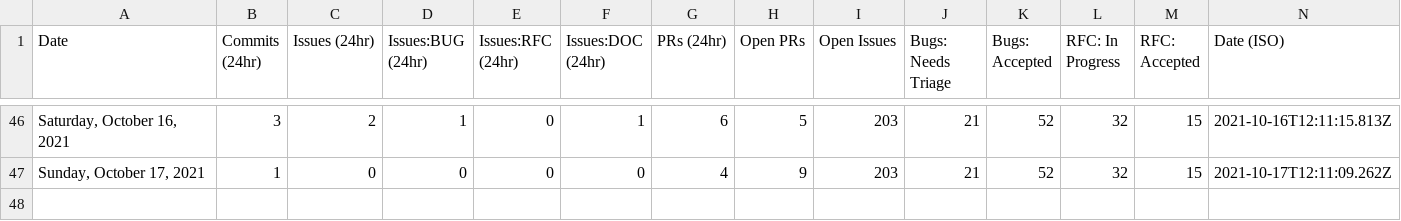
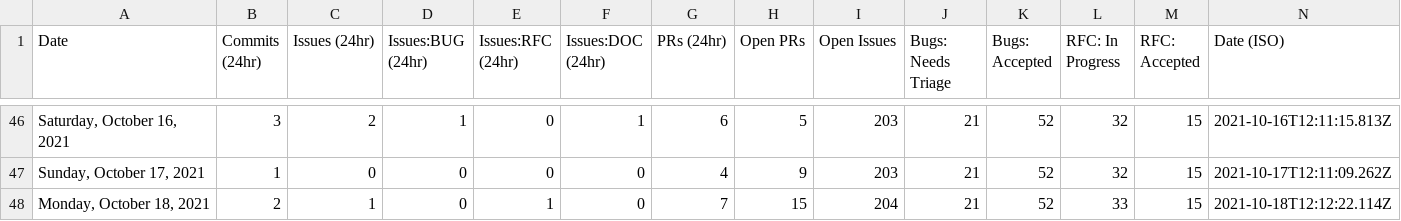
Before and after one commit to guiseek/astro, a CSV file: scripts/stats/stats.csv, drawn as a sheet; only a part is shown, gaps mark what is left out.

```diff
--- a/scripts/stats/stats.csv
+++ b/scripts/stats/stats.csv
@@ -47 +47,2 @@ Date,Commits (24hr),Issues (24hr),Issues:BUG (24hr),Issues:RFC (24hr),Issues:DOC
 "Sunday, October 17, 2021",1,0,0,0,0,4,9,203,21,52,32,15,"2021-10-17T12:11:09.262Z"
+"Monday, October 18, 2021",2,1,0,1,0,7,15,204,21,52,33,15,"2021-10-18T12:12:22.114Z"
```
